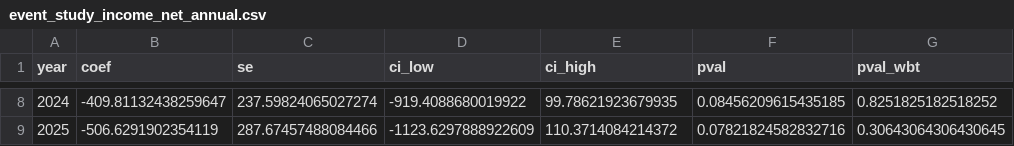
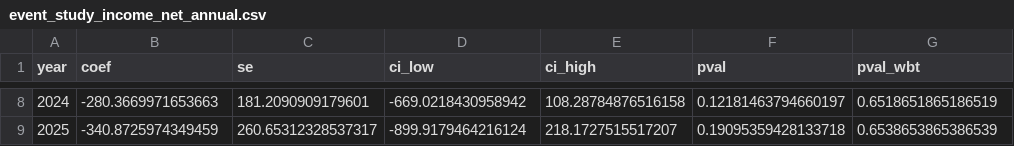
Before and after one commit to DianaElisa02/IMVmasterthesis, a CSV file: output/event_study/event_study_income_net_annual.csv, drawn as a sheet; only a part is shown, gaps mark what is left out; the diff covers the shown part only.

```diff
--- a/output/event_study/event_study_income_net_annual.csv
+++ b/output/event_study/event_study_income_net_annual.csv
@@ -8,2 +8,2 @@ year,coef,se,ci_low,ci_high,pval,pval_wbt
-2024,-409.81132438259647,237.59824065027274,-919.4088680019922,99.78621923679935,0.08456209615435185,0.8251825182518252
-2025,-506.6291902354119,287.67457488084466,-1123.6297888922609,110.3714084214372,0.07821824582832716,0.30643064306430645
+2024,-280.3669971653663,181.2090909179601,-669.0218430958942,108.28784876516158,0.12181463794660197,0.6518651865186519
+2025,-340.8725974349459,260.65312328537317,-899.9179464216124,218.1727515517207,0.19095359428133718,0.6538653865386539
```
Also changed, not shown: 30 edited cells elsewhere in this file, output/event_study/event_study_matdep.csv, output/event_study/event_study_poverty.csv, 8 other files.
